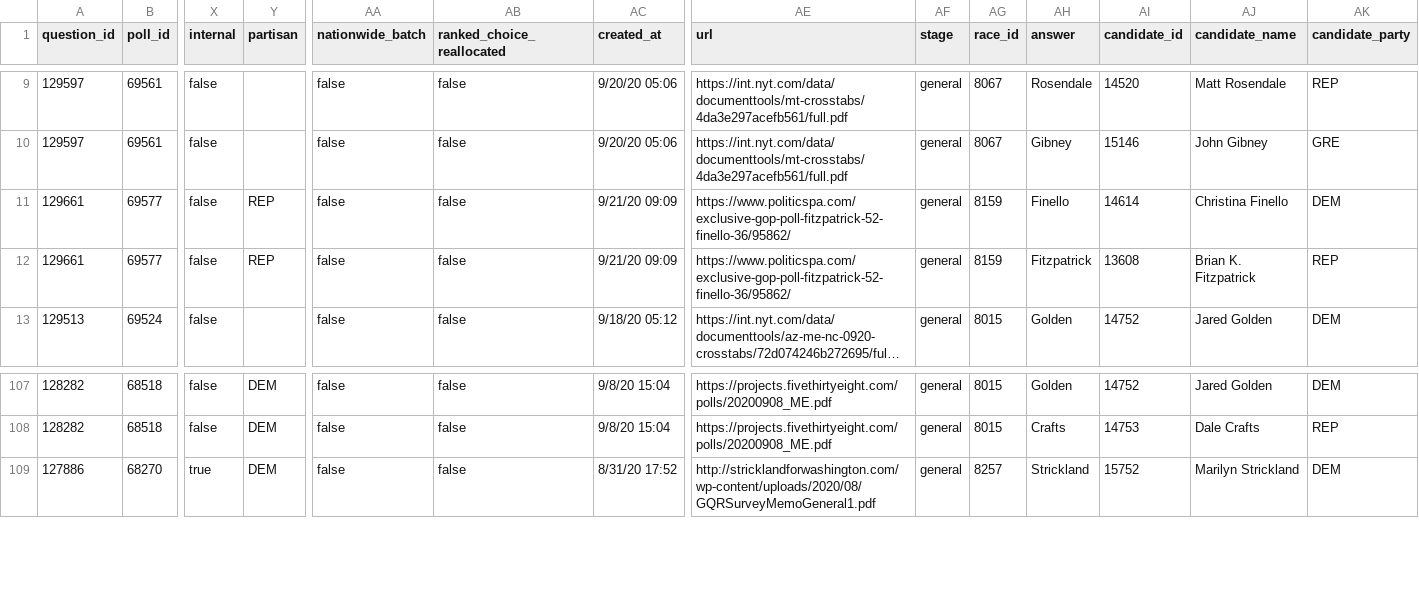
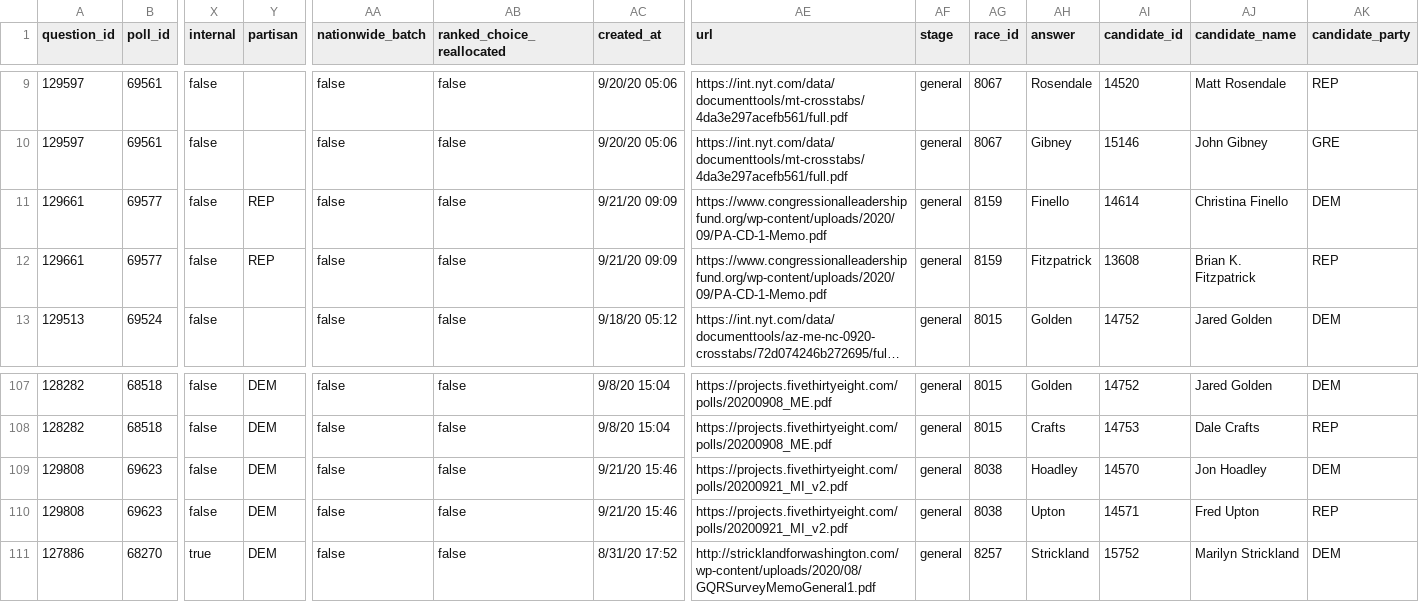
Before and after one commit to simonw/fivethirtyeight-polls, a CSV file: house_polls.csv, drawn as a sheet; only a part is shown, gaps mark what is left out; long unchanged cells end in …; rows hold the shown columns only; the diff names each change by its address in the sheet, - before the commit and + after, or states it on an @@ line.

```diff
--- a/house_polls.csv
+++ b/house_polls.csv
-AE11:AE12 (url): https://www.politicspa.com/exclusive-gop-poll-fitzpatrick-52-finello-36/95862/
+AE11:AE12 (url): https://www.congressionalleadershipfund.org/wp-content/uploads/2020/09/PA-CD-1-Memo.pdf
+row 109: 129808 | 69623 | false | DEM | false | false | 9/21/20 15:46 | https://projects.fivethirtyeight.com/polls/20200921_MI_v2.pdf | general | 8038 | Hoadley | 14570 | Jon Hoadley | DEM
+row 110: 129808 | 69623 | false | DEM | false | false | 9/21/20 15:46 | https://projects.fivethirtyeight.com/polls/20200921_MI_v2.pdf | general | 8038 | Upton | 14571 | Fred Upton | REP
```
Also changed, not shown: generic_ballot_polls.csv, governor_polls.csv, 3 other files.
